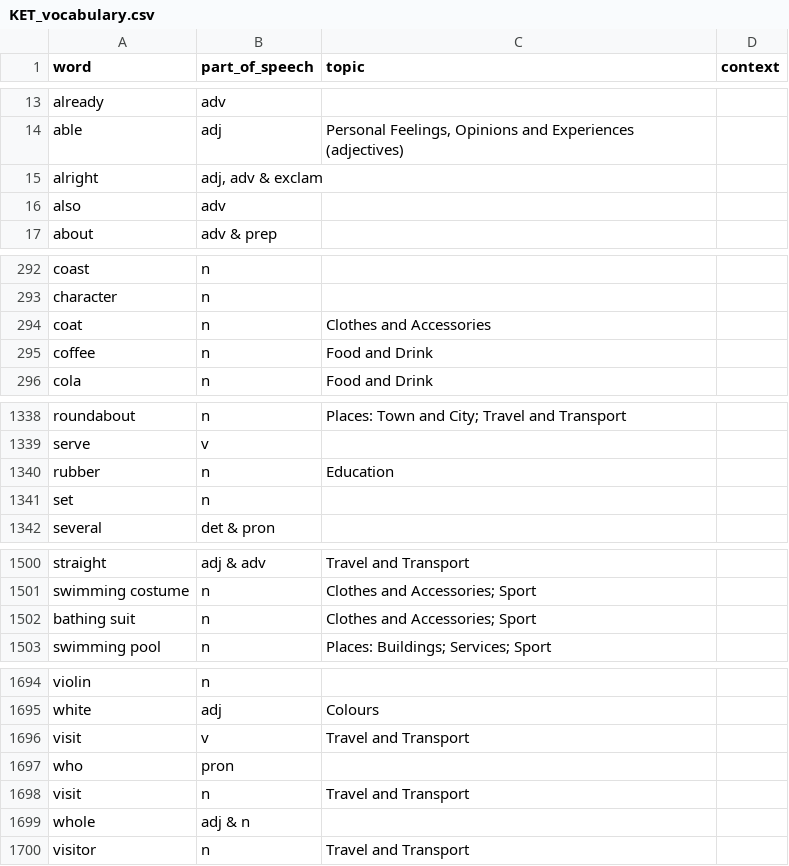
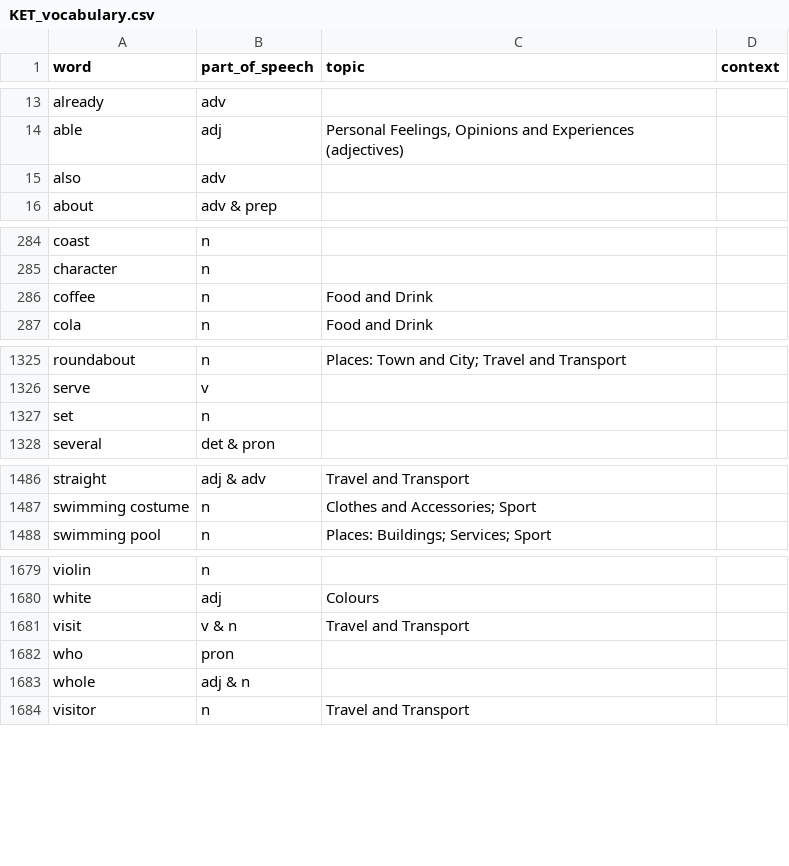
Before and after one commit to langyw98-ui/English-KET-Vocb, a CSV file: data/KET_vocabulary.csv, drawn as a sheet; only a part is shown, gaps mark what is left out; the diff covers the shown part only.

```diff
--- a/data/KET_vocabulary.csv
+++ b/data/KET_vocabulary.csv
@@ -14,3 +14,2 @@ already,adv,,
 able,adj,"Personal Feelings, Opinions and Experiences (adjectives)",
-alright,"adj, adv & exclam",,
 also,adv,,
@@ -293,3 +285,2 @@ coast,n,,
 character,n,,
-coat,n,Clothes and Accessories,
 coffee,n,Food and Drink,
@@ -1339,3 +1326,2 @@ roundabout,n,Places: Town and City; Travel and Transport,
 serve,v,,
-rubber,n,Education,
 set,n,,
@@ -1501,3 +1487,2 @@ straight,adj & adv,Travel and Transport,
 swimming costume,n,Clothes and Accessories; Sport,
-bathing suit,n,Clothes and Accessories; Sport,
 swimming pool,n,Places: Buildings; Services; Sport,
@@ -1695,5 +1680,4 @@ violin,n,,
 white,adj,Colours,
-visit,v,Travel and Transport,
+visit,v & n,Travel and Transport,
 who,pron,,
-visit,n,Travel and Transport,
 whole,adj & n,,
```
Also changed, not shown: 11 removed rows and 1 edited cell elsewhere in this file.
